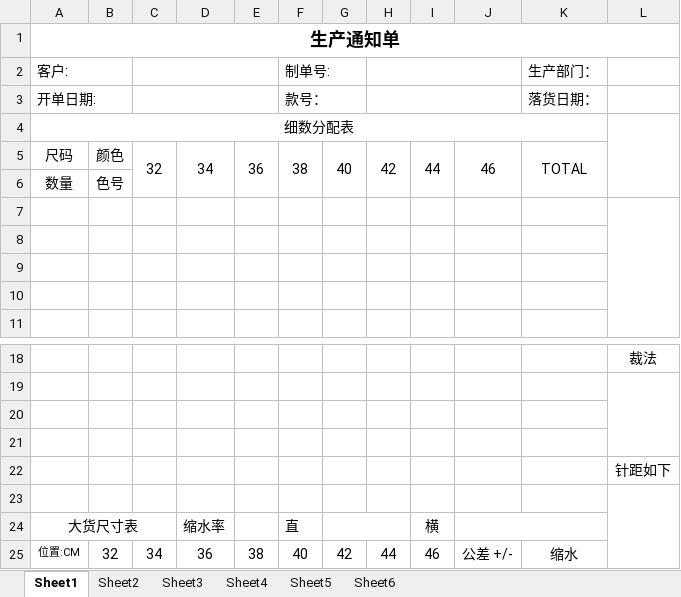
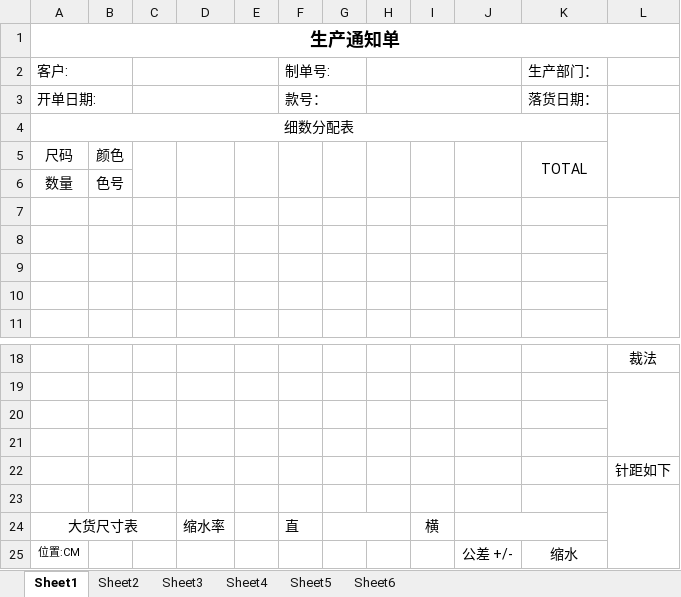
Before and after one commit to cntam/highablePrint, an Excel workbook: template/productall.xlsx, sheet Sheet1, drawn as a sheet; only a part is shown, gaps mark what is left out; values as stored, in another font and other column widths than the file's, no borders; charts and pictures not drawn; removed rows and columns are numbered as before the commit, all else as after; the diff names each change by its address in the sheet, - before the commit and + after, or states it on an @@ line.

```diff
--- a/template/productall.xlsx (sheet Sheet1)
+++ b/template/productall.xlsx (sheet Sheet1)
-row 5: 尺码 | 颜色 | 32 | 34 | 36 | 38 | 40 | 42 | 44 | 46 | TOTAL
+row 5: 尺码 | 颜色 |  |  |  |  |  |  |  |  | TOTAL
-row 25: 位置:CM | 32 | 34 | 36 | 38 | 40 | 42 | 44 | 46 | 公差 +/- | 缩水
+row 25: 位置:CM |  |  |  |  |  |  |  |  | 公差 +/- | 缩水
```
Also changed, not shown: sheet Sheet4, charts or pictures, template/productp1.xlsx, 5 other files.
